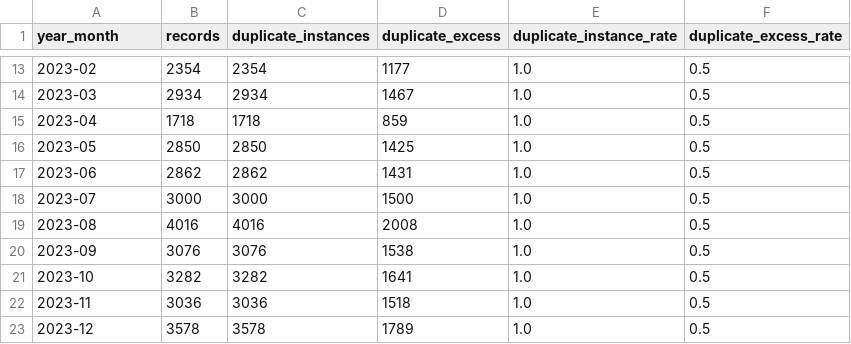
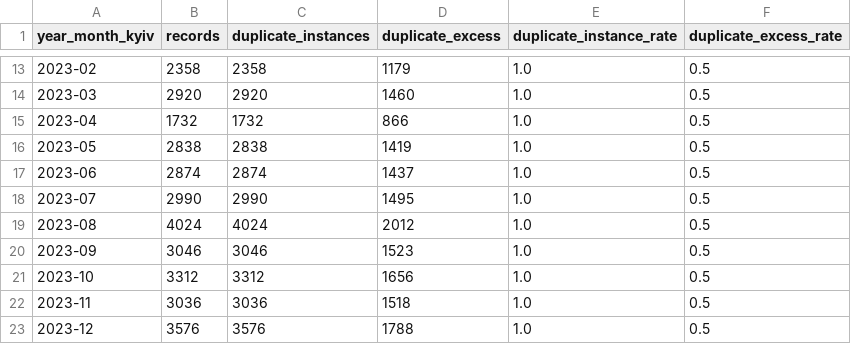
Before and after one commit to AnnaKiulafli/anna_kiulafli_kse_stage2_2026, a CSV file: reports/data_quality/duplicates_by_month.csv, drawn as a sheet; only a part is shown, gaps mark what is left out; the diff covers the shown part only.

```diff
--- a/reports/data_quality/duplicates_by_month.csv
+++ b/reports/data_quality/duplicates_by_month.csv
@@ -1 +1 @@
-year_month,records,duplicate_instances,duplicate_excess,duplicate_instance_rate,duplicate_excess_rate
+year_month_kyiv,records,duplicate_instances,duplicate_excess,duplicate_instance_rate,duplicate_excess_rate
@@ -13,11 +13,11 @@ year_month,records,duplicate_instances,duplicate_excess,duplicate_instance_rate,
-2023-02,2354,2354,1177,1.0,0.5
-2023-03,2934,2934,1467,1.0,0.5
-2023-04,1718,1718,859,1.0,0.5
-2023-05,2850,2850,1425,1.0,0.5
-2023-06,2862,2862,1431,1.0,0.5
-2023-07,3000,3000,1500,1.0,0.5
-2023-08,4016,4016,2008,1.0,0.5
-2023-09,3076,3076,1538,1.0,0.5
-2023-10,3282,3282,1641,1.0,0.5
+2023-02,2358,2358,1179,1.0,0.5
+2023-03,2920,2920,1460,1.0,0.5
+2023-04,1732,1732,866,1.0,0.5
+2023-05,2838,2838,1419,1.0,0.5
+2023-06,2874,2874,1437,1.0,0.5
+2023-07,2990,2990,1495,1.0,0.5
+2023-08,4024,4024,2012,1.0,0.5
+2023-09,3046,3046,1523,1.0,0.5
+2023-10,3312,3312,1656,1.0,0.5
 2023-11,3036,3036,1518,1.0,0.5
-2023-12,3578,3578,1789,1.0,0.5
+2023-12,3576,3576,1788,1.0,0.5
```
Also changed, not shown: 113 edited cells elsewhere in this file, reports/data_quality/daily_counts_before_after_exact_dedup.csv, 17 other files.
